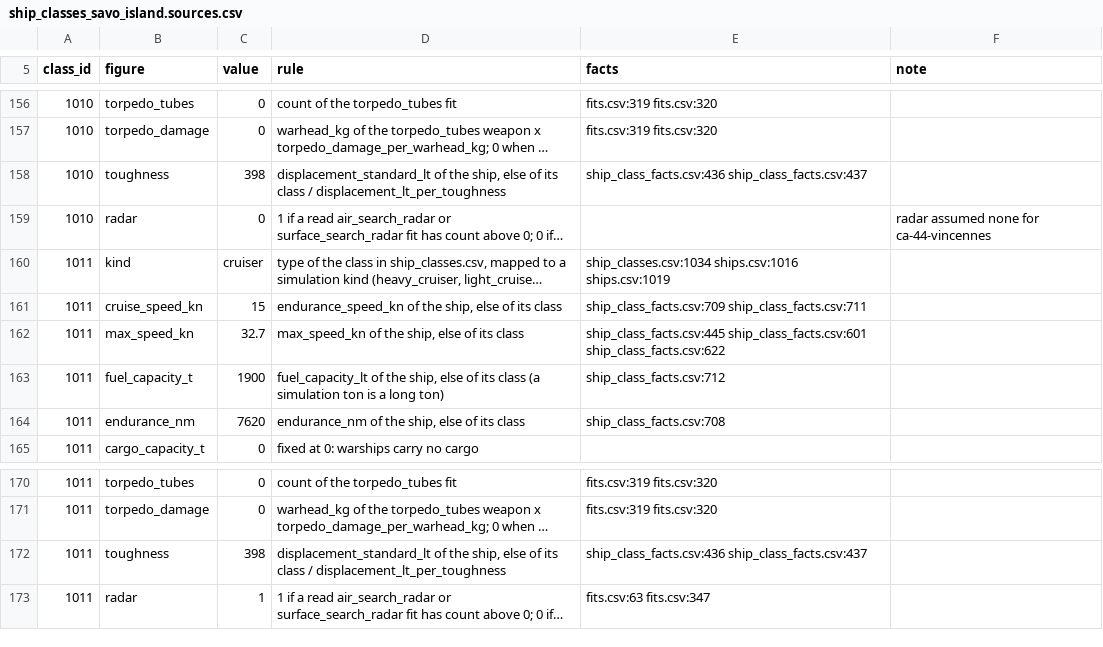
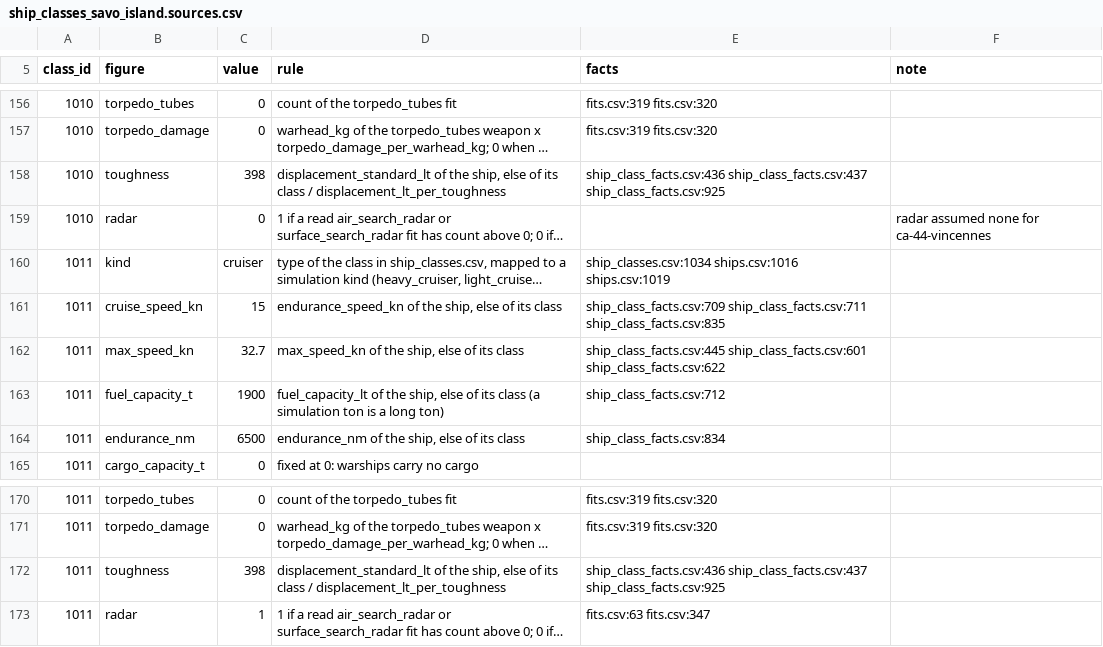
Before and after one commit to amitpeercoder/FlagPlot, a CSV file: data/reference/ship_classes_savo_island.sources.csv, drawn as a sheet; only a part is shown, gaps mark what is left out; long unchanged cells end in …; the diff covers the shown part only; the diff names each change by its address in the sheet, - before the commit and + after, or states it on an @@ line.

```diff
--- a/data/reference/ship_classes_savo_island.sources.csv
+++ b/data/reference/ship_classes_savo_island.sources.csv
-E158 (facts): ship_class_facts.csv:436 ship_class_facts.csv:437
+E158 (facts): ship_class_facts.csv:436 ship_class_facts.csv:437 ship_class_facts.csv:925
-E161 (facts): ship_class_facts.csv:709 ship_class_facts.csv:711
+E161 (facts): ship_class_facts.csv:709 ship_class_facts.csv:711 ship_class_facts.csv:835
-C164 (value): 7620
+C164 (value): 6500
-E164 (facts): ship_class_facts.csv:708
+E164 (facts): ship_class_facts.csv:834
-E172 (facts): ship_class_facts.csv:436 ship_class_facts.csv:437
+E172 (facts): ship_class_facts.csv:436 ship_class_facts.csv:437 ship_class_facts.csv:925
```
Also changed, not shown: 22 edited cells elsewhere in this file, data/reference/ship_classes_savo_island.csv, 5 other files.
